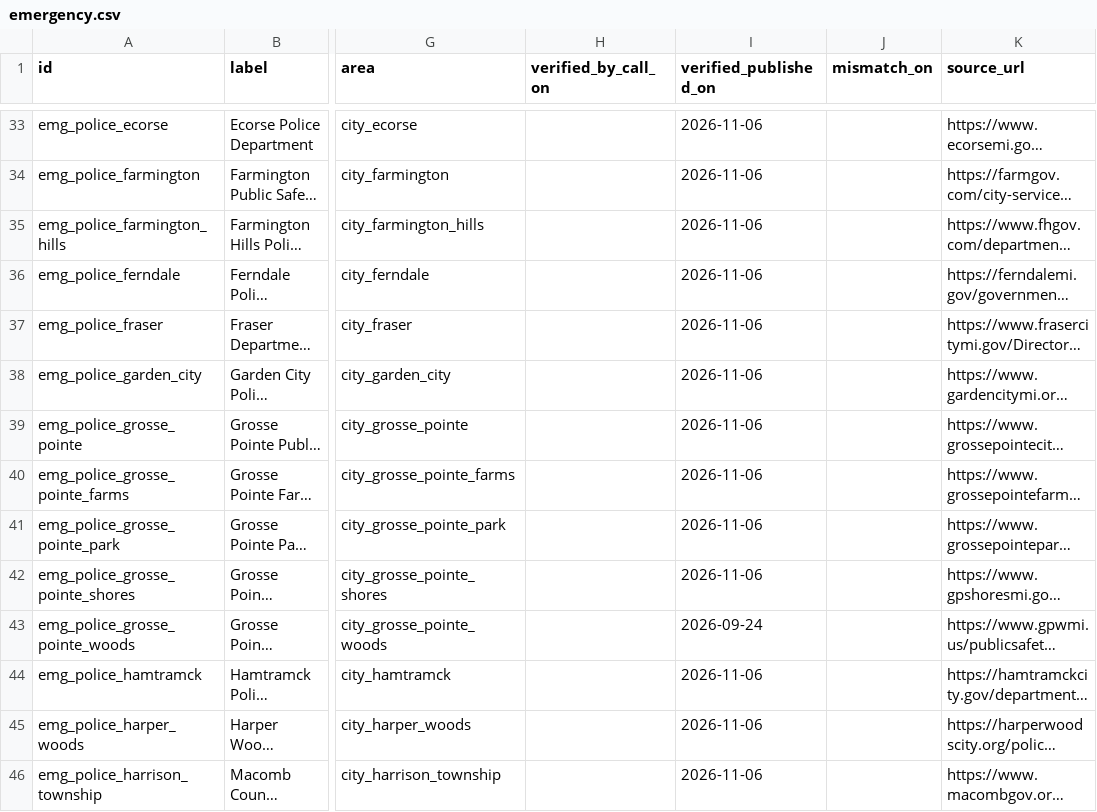
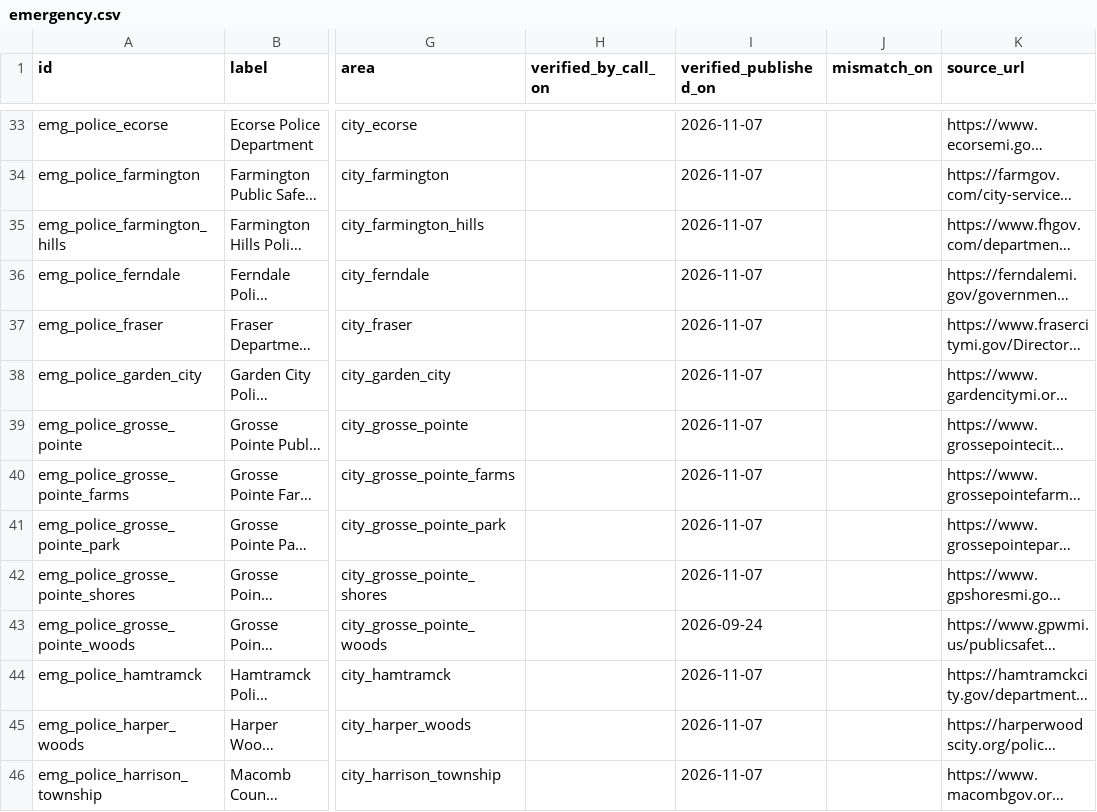
Before and after one commit to kp2485/313-help, a CSV file: data/seed/emergency.csv, drawn as a sheet; only a part is shown, gaps mark what is left out; long unchanged cells end in …; the diff covers the shown part only; the diff names each change by its address in the sheet, - before the commit and + after, or states it on an @@ line.

```diff
--- a/data/seed/emergency.csv
+++ b/data/seed/emergency.csv
-I33:I42 (verified_published_on): 2026-11-06
+I33:I42 (verified_published_on): 2026-11-07
-I44:I46 (verified_published_on): 2026-11-06
+I44:I46 (verified_published_on): 2026-11-07
```
Also changed, not shown: 64 edited cells elsewhere in this file.
